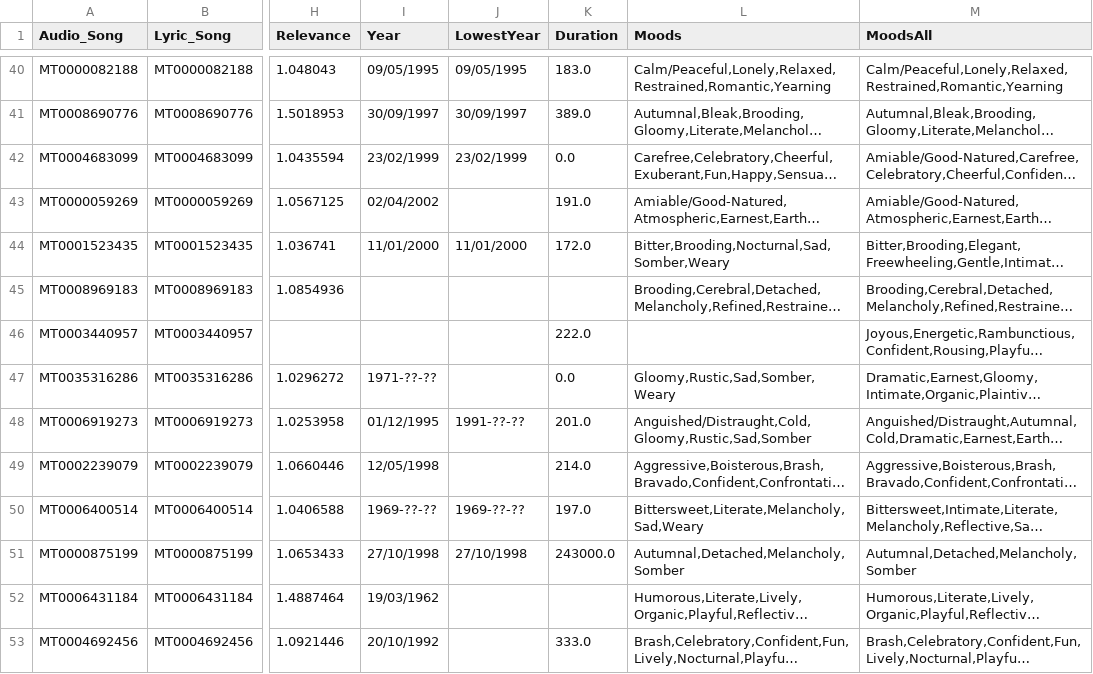
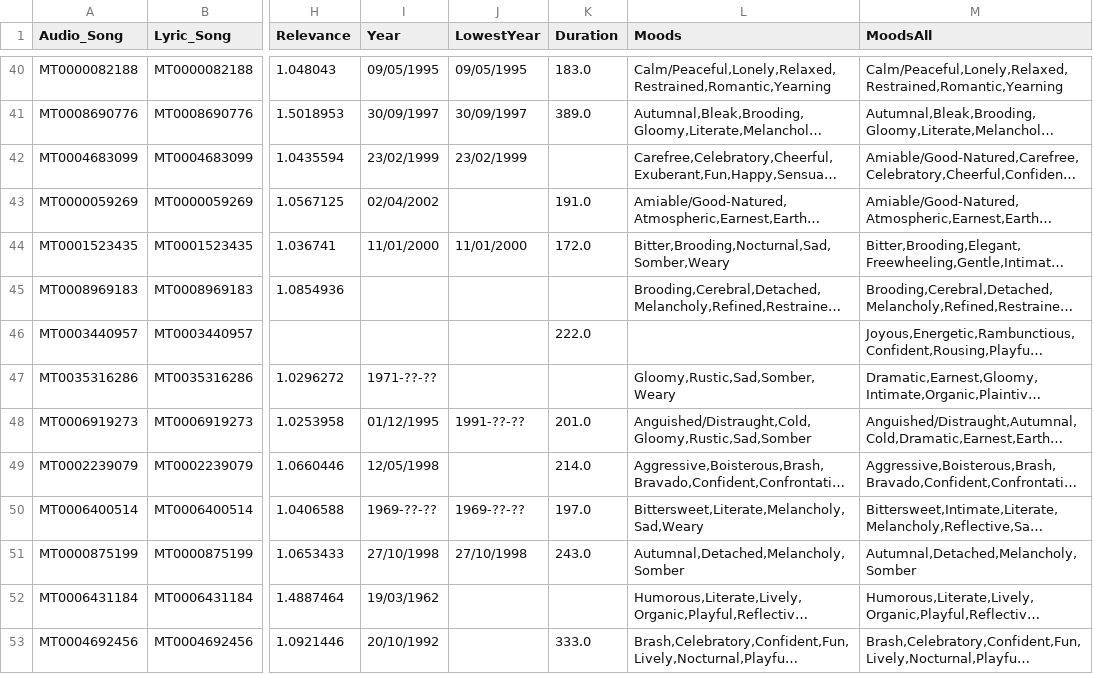
Before and after one commit to AliciaSchiochetSouza/TrabECACPL7, a CSV file: dataset/build/MERGE_ECAC/cleaned/test_clean_final.csv, drawn as a sheet; only a part is shown, gaps mark what is left out; long unchanged cells end in …; the diff covers the shown part only; the diff names each change by its address in the sheet, - before the commit and + after, or states it on an @@ line.

```diff
--- a/dataset/build/MERGE_ECAC/cleaned/test_clean_final.csv
+++ b/dataset/build/MERGE_ECAC/cleaned/test_clean_final.csv
-K42 (Duration): 0.0
+K42 (Duration): (empty)
-K47 (Duration): 0.0
+K47 (Duration): (empty)
-K51 (Duration): 243000.0
+K51 (Duration): 243.0
```
Also changed, not shown: 50 edited cells elsewhere in this file, dataset/build/MERGE_ECAC/cleaned/train_clean_final.csv, 1 other file.
